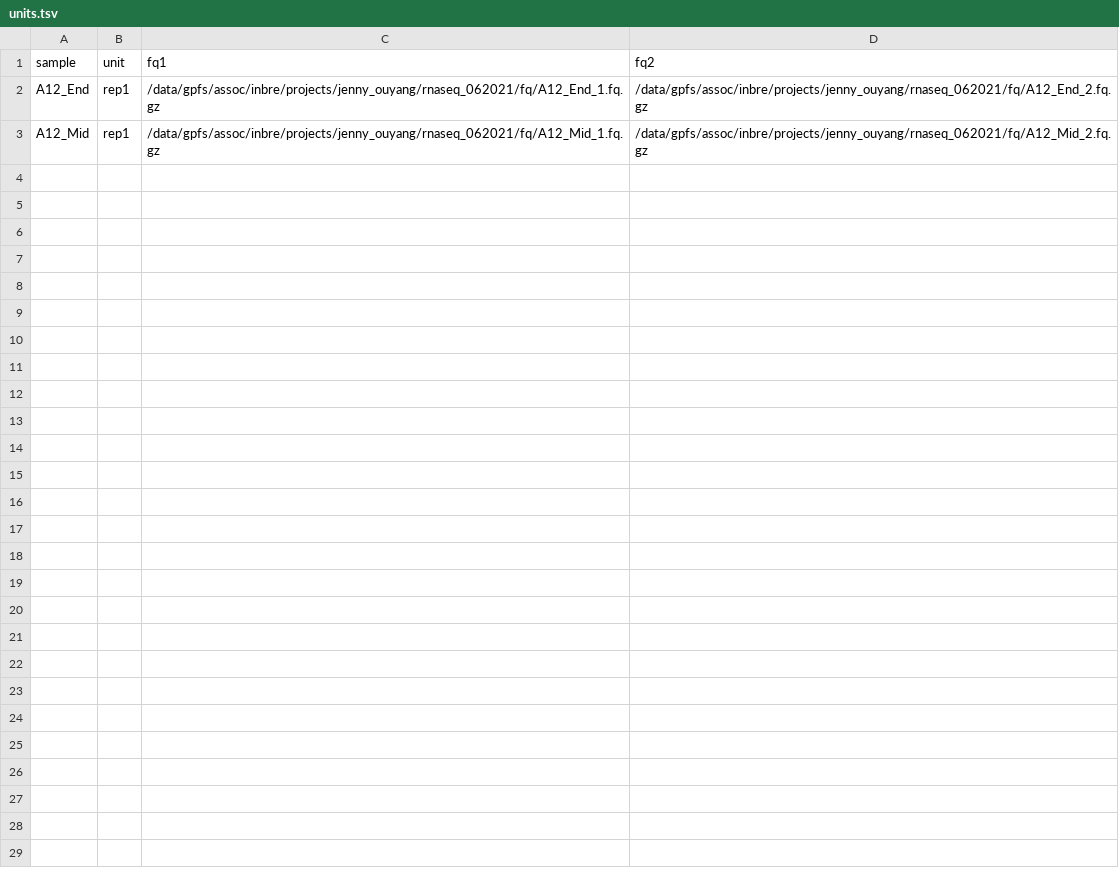
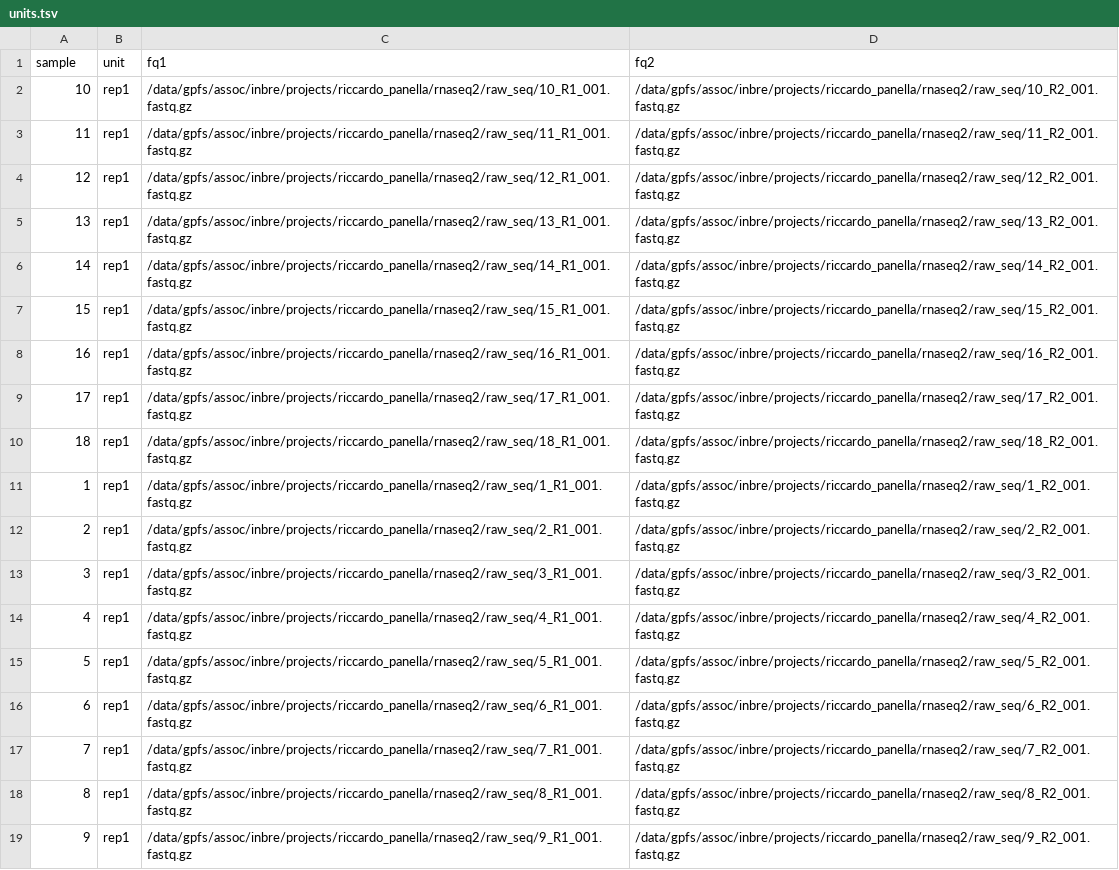
Before and after one commit to Nevada-Bioinformatics-Center/snakemake_rnaseq_combined_workflow, a TSV file: units.tsv, drawn as a sheet.

Commit message:
Updated configurations for Riccardo Panellas RNASEQ2

```diff
--- a/units.tsv
+++ b/units.tsv
@@ -1,3 +1,19 @@
 sample	unit	fq1	fq2
-A12_End	rep1	/data/gpfs/assoc/inbre/projects/jenny_ouyang/rnaseq_062021/fq/A12_End_1.fq.gz	/data/gpfs/assoc/inbre/projects/jenny_ouyang/rnaseq_062021/fq/A12_End_2.fq.gz
-A12_Mid	rep1	/data/gpfs/assoc/inbre/projects/jenny_ouyang/rnaseq_062021/fq/A12_Mid_1.fq.gz	/data/gpfs/assoc/inbre/projects/jenny_ouyang/rnaseq_062021/fq/A12_Mid_2.fq.gz
+10	rep1	/data/gpfs/assoc/inbre/projects/riccardo_panella/rnaseq2/raw_seq/10_R1_001.fastq.gz	/data/gpfs/assoc/inbre/projects/riccardo_panella/rnaseq2/raw_seq/10_R2_001.fastq.gz
+11	rep1	/data/gpfs/assoc/inbre/projects/riccardo_panella/rnaseq2/raw_seq/11_R1_001.fastq.gz	/data/gpfs/assoc/inbre/projects/riccardo_panella/rnaseq2/raw_seq/11_R2_001.fastq.gz
+12	rep1	/data/gpfs/assoc/inbre/projects/riccardo_panella/rnaseq2/raw_seq/12_R1_001.fastq.gz	/data/gpfs/assoc/inbre/projects/riccardo_panella/rnaseq2/raw_seq/12_R2_001.fastq.gz
+13	rep1	/data/gpfs/assoc/inbre/projects/riccardo_panella/rnaseq2/raw_seq/13_R1_001.fastq.gz	/data/gpfs/assoc/inbre/projects/riccardo_panella/rnaseq2/raw_seq/13_R2_001.fastq.gz
+14	rep1	/data/gpfs/assoc/inbre/projects/riccardo_panella/rnaseq2/raw_seq/14_R1_001.fastq.gz	/data/gpfs/assoc/inbre/projects/riccardo_panella/rnaseq2/raw_seq/14_R2_001.fastq.gz
+15	rep1	/data/gpfs/assoc/inbre/projects/riccardo_panella/rnaseq2/raw_seq/15_R1_001.fastq.gz	/data/gpfs/assoc/inbre/projects/riccardo_panella/rnaseq2/raw_seq/15_R2_001.fastq.gz
+16	rep1	/data/gpfs/assoc/inbre/projects/riccardo_panella/rnaseq2/raw_seq/16_R1_001.fastq.gz	/data/gpfs/assoc/inbre/projects/riccardo_panella/rnaseq2/raw_seq/16_R2_001.fastq.gz
+17	rep1	/data/gpfs/assoc/inbre/projects/riccardo_panella/rnaseq2/raw_seq/17_R1_001.fastq.gz	/data/gpfs/assoc/inbre/projects/riccardo_panella/rnaseq2/raw_seq/17_R2_001.fastq.gz
+18	rep1	/data/gpfs/assoc/inbre/projects/riccardo_panella/rnaseq2/raw_seq/18_R1_001.fastq.gz	/data/gpfs/assoc/inbre/projects/riccardo_panella/rnaseq2/raw_seq/18_R2_001.fastq.gz
+1	rep1	/data/gpfs/assoc/inbre/projects/riccardo_panella/rnaseq2/raw_seq/1_R1_001.fastq.gz	/data/gpfs/assoc/inbre/projects/riccardo_panella/rnaseq2/raw_seq/1_R2_001.fastq.gz
+2	rep1	/data/gpfs/assoc/inbre/projects/riccardo_panella/rnaseq2/raw_seq/2_R1_001.fastq.gz	/data/gpfs/assoc/inbre/projects/riccardo_panella/rnaseq2/raw_seq/2_R2_001.fastq.gz
+3	rep1	/data/gpfs/assoc/inbre/projects/riccardo_panella/rnaseq2/raw_seq/3_R1_001.fastq.gz	/data/gpfs/assoc/inbre/projects/riccardo_panella/rnaseq2/raw_seq/3_R2_001.fastq.gz
+4	rep1	/data/gpfs/assoc/inbre/projects/riccardo_panella/rnaseq2/raw_seq/4_R1_001.fastq.gz	/data/gpfs/assoc/inbre/projects/riccardo_panella/rnaseq2/raw_seq/4_R2_001.fastq.gz
+5	rep1	/data/gpfs/assoc/inbre/projects/riccardo_panella/rnaseq2/raw_seq/5_R1_001.fastq.gz	/data/gpfs/assoc/inbre/projects/riccardo_panella/rnaseq2/raw_seq/5_R2_001.fastq.gz
+6	rep1	/data/gpfs/assoc/inbre/projects/riccardo_panella/rnaseq2/raw_seq/6_R1_001.fastq.gz	/data/gpfs/assoc/inbre/projects/riccardo_panella/rnaseq2/raw_seq/6_R2_001.fastq.gz
+7	rep1	/data/gpfs/assoc/inbre/projects/riccardo_panella/rnaseq2/raw_seq/7_R1_001.fastq.gz	/data/gpfs/assoc/inbre/projects/riccardo_panella/rnaseq2/raw_seq/7_R2_001.fastq.gz
+8	rep1	/data/gpfs/assoc/inbre/projects/riccardo_panella/rnaseq2/raw_seq/8_R1_001.fastq.gz	/data/gpfs/assoc/inbre/projects/riccardo_panella/rnaseq2/raw_seq/8_R2_001.fastq.gz
+9	rep1	/data/gpfs/assoc/inbre/projects/riccardo_panella/rnaseq2/raw_seq/9_R1_001.fastq.gz	/data/gpfs/assoc/inbre/projects/riccardo_panella/rnaseq2/raw_seq/9_R2_001.fastq.gz
```
Also changed, not shown: 5 other files.
